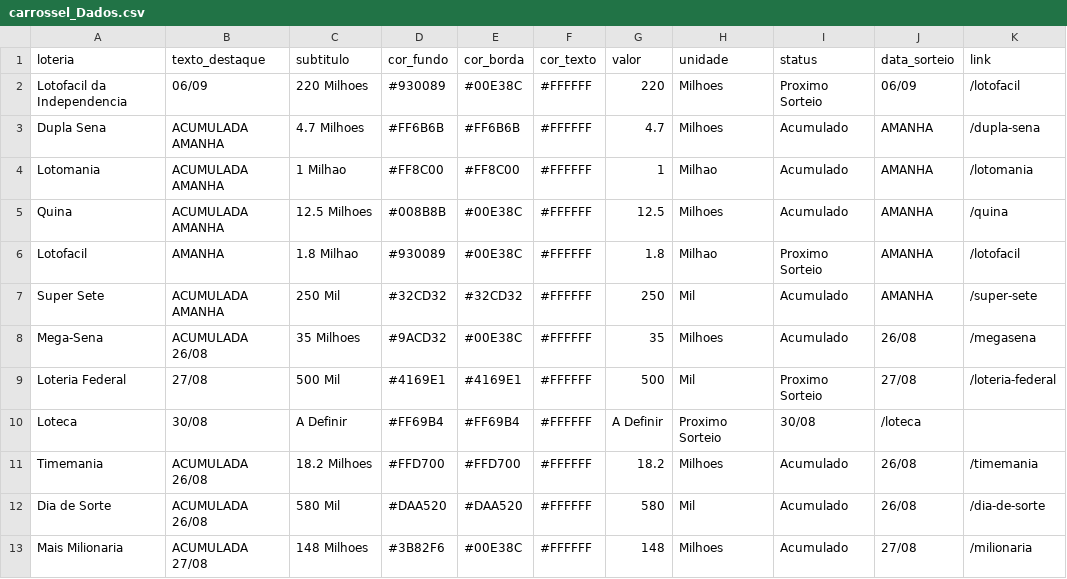
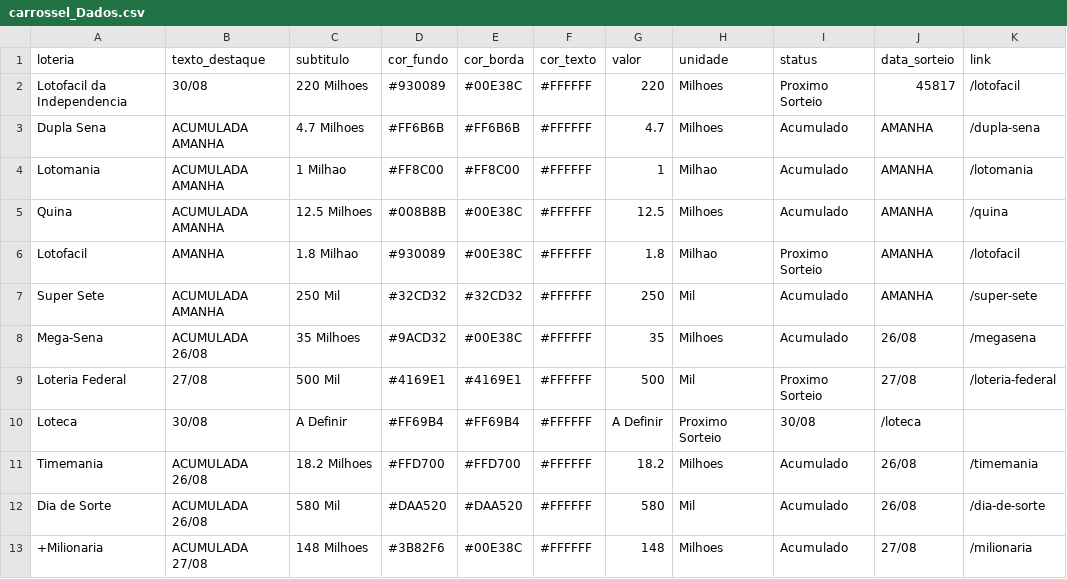
Before and after one commit to dacostaEF/loterias-inteligentes, a CSV file: LoteriasExcel/carrossel_Dados.csv, drawn as a sheet; the diff names each change by its address in the sheet, - before the commit and + after, or states it on an @@ line.

Commit message:
ajustando texto +Milionaria

```diff
--- a/LoteriasExcel/carrossel_Dados.csv
+++ b/LoteriasExcel/carrossel_Dados.csv
-B2 (texto_destaque): 06/09
+B2 (texto_destaque): 30/08
-J2 (data_sorteio): 06/09
+J2 (data_sorteio): 45817
-A13 (loteria): Mais Milionaria
+A13 (loteria): +Milionaria
```
